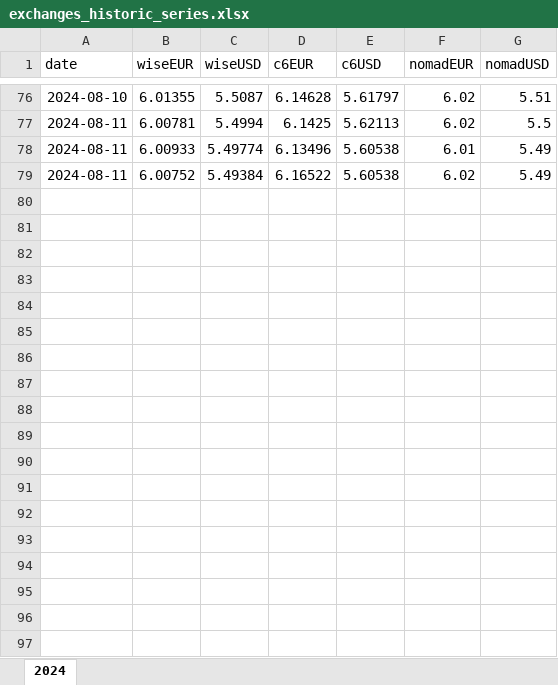
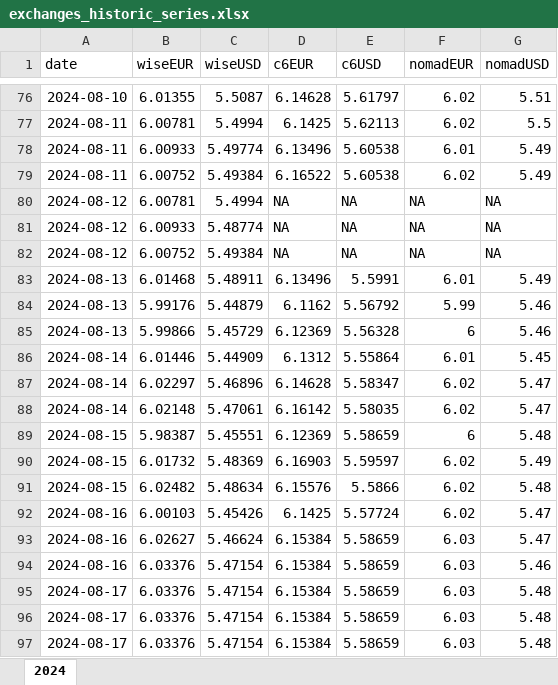
Before and after one commit to tassiaaccioly/rxchange, an Excel workbook: excel/exchanges_historic_series.xlsx, sheet 2024, drawn as a sheet; only a part is shown, gaps mark what is left out; values as stored, in another font and other column widths than the file's, no borders; the diff names each change by its address in the sheet, - before the commit and + after, or states it on an @@ line.

Commit message:
update exchanges database

```diff
--- a/excel/exchanges_historic_series.xlsx (sheet 2024)
+++ b/excel/exchanges_historic_series.xlsx (sheet 2024)
+row 80: 2024-08-12 | 6.00781 | 5.4994 | NA | NA | NA | NA
+row 81: 2024-08-12 | 6.00933 | 5.48774 | NA | NA | NA | NA
+row 82: 2024-08-12 | 6.00752 | 5.49384 | NA | NA | NA | NA
+row 83: 2024-08-13 | 6.01468 | 5.48911 | 6.13496 | 5.5991 | 6.01 | 5.49
+row 84: 2024-08-13 | 5.99176 | 5.44879 | 6.1162 | 5.56792 | 5.99 | 5.46
+row 85: 2024-08-13 | 5.99866 | 5.45729 | 6.12369 | 5.56328 | 6 | 5.46
+row 86: 2024-08-14 | 6.01446 | 5.44909 | 6.1312 | 5.55864 | 6.01 | 5.45
+row 87: 2024-08-14 | 6.02297 | 5.46896 | 6.14628 | 5.58347 | 6.02 | 5.47
+row 88: 2024-08-14 | 6.02148 | 5.47061 | 6.16142 | 5.58035 | 6.02 | 5.47
+row 89: 2024-08-15 | 5.98387 | 5.45551 | 6.12369 | 5.58659 | 6 | 5.48
+row 90: 2024-08-15 | 6.01732 | 5.48369 | 6.16903 | 5.59597 | 6.02 | 5.49
+row 91: 2024-08-15 | 6.02482 | 5.48634 | 6.15576 | 5.5866 | 6.02 | 5.48
+row 92: 2024-08-16 | 6.00103 | 5.45426 | 6.1425 | 5.57724 | 6.02 | 5.47
+row 93: 2024-08-16 | 6.02627 | 5.46624 | 6.15384 | 5.58659 | 6.03 | 5.47
+row 94: 2024-08-16 | 6.03376 | 5.47154 | 6.15384 | 5.58659 | 6.03 | 5.46
+row 95: 2024-08-17 | 6.03376 | 5.47154 | 6.15384 | 5.58659 | 6.03 | 5.48
+row 96: 2024-08-17 | 6.03376 | 5.47154 | 6.15384 | 5.58659 | 6.03 | 5.48
+row 97: 2024-08-17 | 6.03376 | 5.47154 | 6.15384 | 5.58659 | 6.03 | 5.48
```
